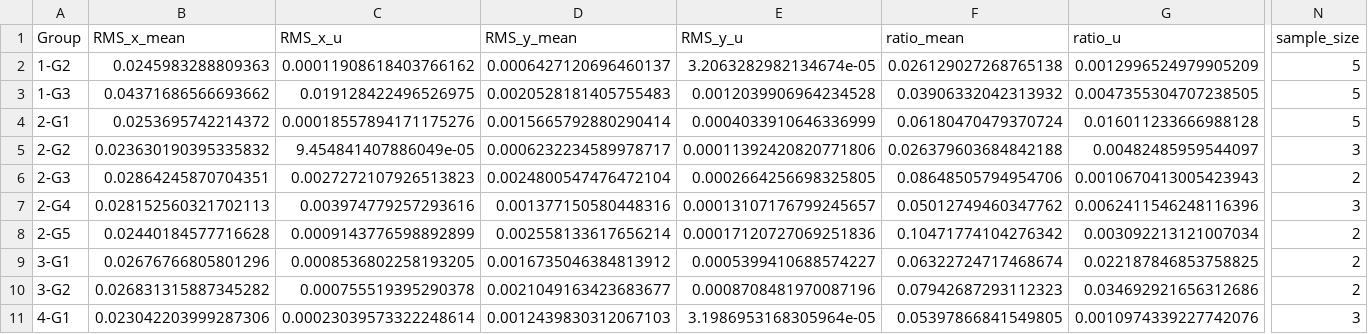
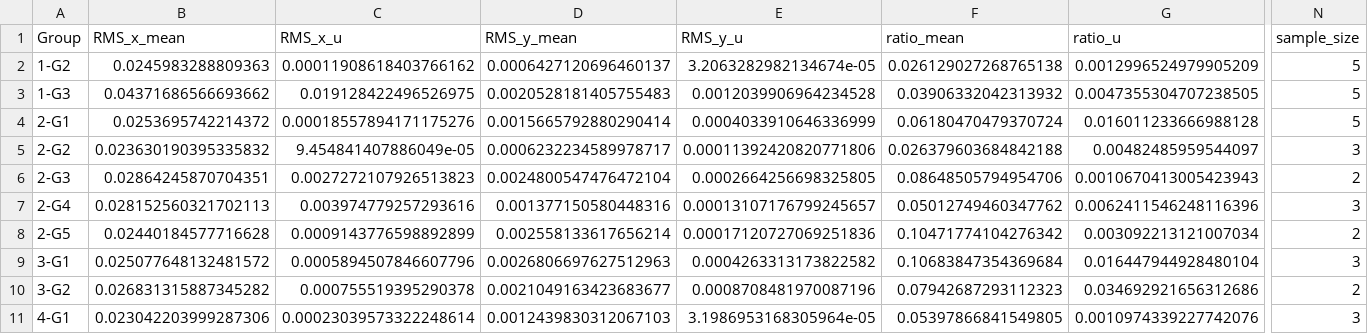
Before and after one commit to Miyun-owo/Earth-Science-Data-Analyze, a CSV file: uncertainty_file1to4.csv, drawn as a sheet; only a part is shown, gaps mark what is left out; the diff names each change by its address in the sheet, - before the commit and + after, or states it on an @@ line.

```diff
--- a/uncertainty_file1to4.csv
+++ b/uncertainty_file1to4.csv
-B9 (RMS_x_mean): 0.02676766805801296
+B9 (RMS_x_mean): 0.025077648132481572
-C9 (RMS_x_u): 0.0008536802258193205
+C9 (RMS_x_u): 0.0005894507846607796
-D9 (RMS_y_mean): 0.0016735046384813912
+D9 (RMS_y_mean): 0.0026806697627512963
-E9 (RMS_y_u): 0.0005399410688574227
+E9 (RMS_y_u): 0.0004263313173822582
-F9 (ratio_mean): 0.06322724717468674
+F9 (ratio_mean): 0.10683847354369684
-G9 (ratio_u): 0.022187846853758825
+G9 (ratio_u): 0.016447944928480104
-N9 (sample_size): 2
+N9 (sample_size): 3
```
Also changed, not shown: analysis_results_file1to4.csv.
